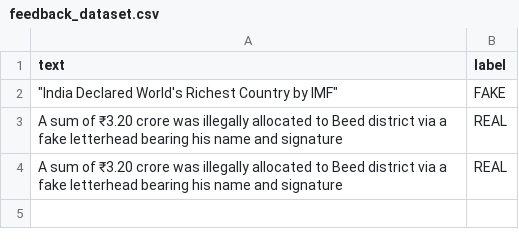
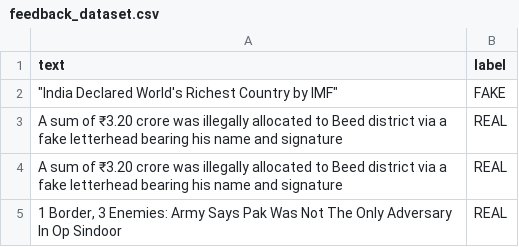
Before and after one commit to navatharkrishna/fake-news-detector, a CSV file: data/feedback_dataset.csv, drawn as a sheet.

```diff
--- a/data/feedback_dataset.csv
+++ b/data/feedback_dataset.csv
@@ -4 +4,2 @@ A sum of ₹3.20 crore was illegally allocated to Beed district via a fake lette
 A sum of ₹3.20 crore was illegally allocated to Beed district via a fake letterhead bearing his name and signature,REAL
+"1 Border, 3 Enemies: Army Says Pak Was Not The Only Adversary In Op Sindoor",REAL
```
